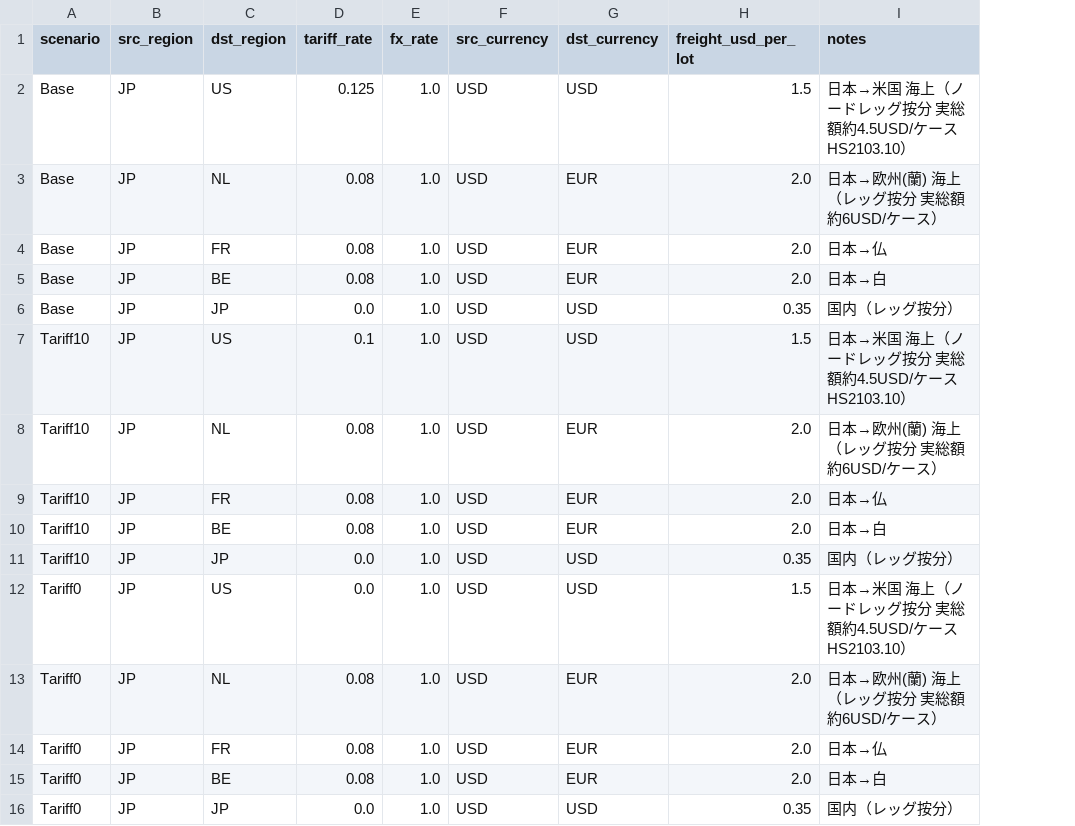
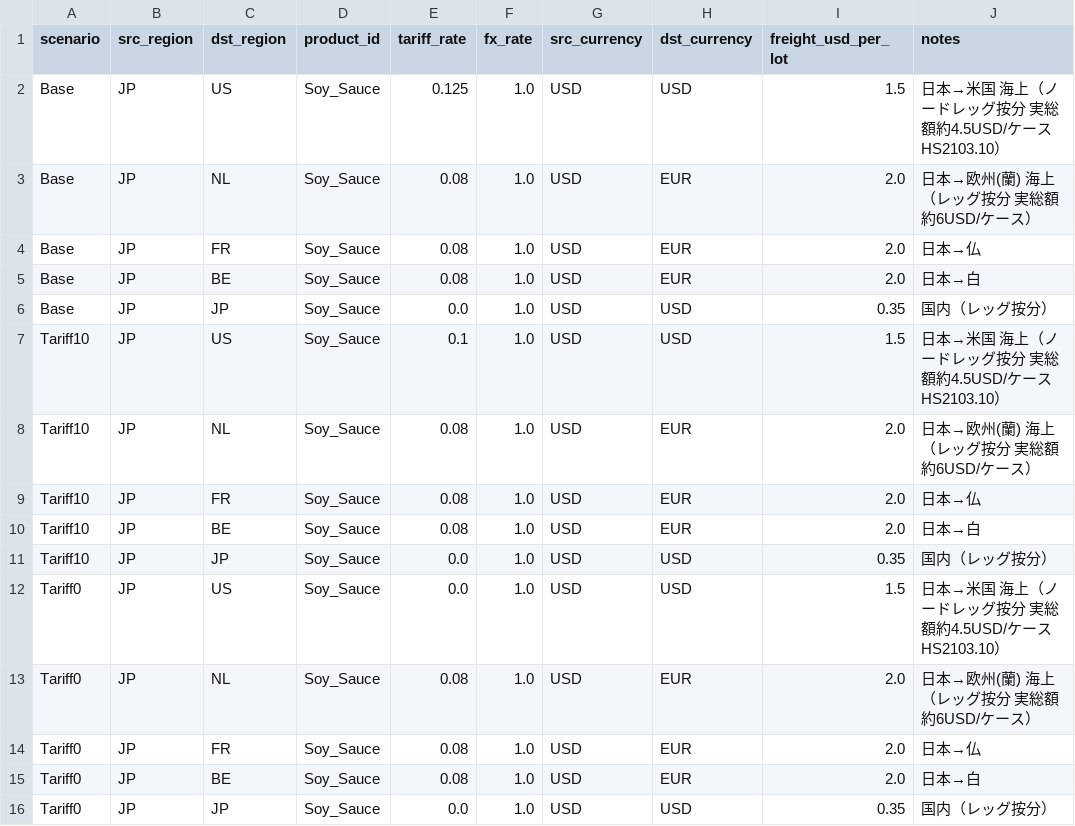
Before and after one commit to Yasushi-Osugi/wom_v1r0m0, a CSV file: data/sample/soysauce-eu-2027/edge_cost_master.csv, drawn as a sheet; the diff names each change by its address in the sheet, - before the commit and + after, or states it on an @@ line.

```diff
--- a/data/sample/soysauce-eu-2027/edge_cost_master.csv
+++ b/data/sample/soysauce-eu-2027/edge_cost_master.csv
+column D (product_id), rows 2-16: all Soy_Sauce
```
Also changed, not shown: data/sample/soysauce-eu-2027/sku_master.csv, 2 other files.
